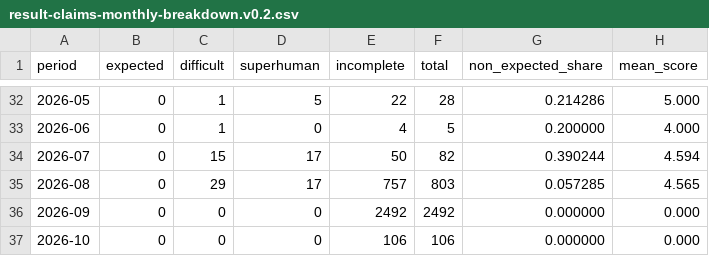
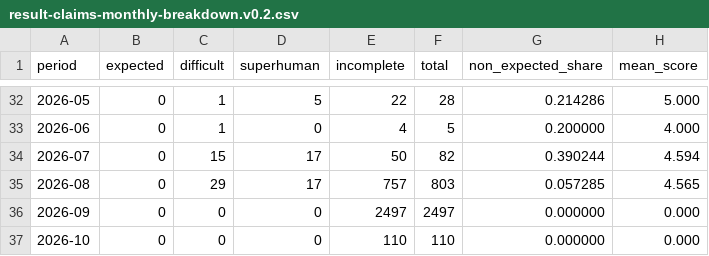
Before and after one commit to latticecut/latticecut.github.io, a CSV file: _projects/ai-mathematical-proof-analysis-jekyll/data/result-claims-monthly-breakdown.v0.2.csv, drawn as a sheet; only a part is shown, gaps mark what is left out.

```diff
--- a/_projects/ai-mathematical-proof-analysis-jekyll/data/result-claims-monthly-breakdown.v0.2.csv
+++ b/_projects/ai-mathematical-proof-analysis-jekyll/data/result-claims-monthly-breakdown.v0.2.csv
@@ -35,3 +35,3 @@ period,expected,difficult,superhuman,incomplete,total,non_expected_share,mean_sc
 2026-08,0,29,17,757,803,0.057285,4.565
-2026-09,0,0,0,2492,2492,0.000000,0.000
-2026-10,0,0,0,106,106,0.000000,0.000
+2026-09,0,0,0,2497,2497,0.000000,0.000
+2026-10,0,0,0,110,110,0.000000,0.000
```
Also changed, not shown: _projects/ai-mathematical-proof-analysis-jekyll/data/assessment-monthly.csv, _projects/ai-mathematical-proof-analysis-jekyll/data/difficulty_monthly_breakdown.csv, 54 other files.
